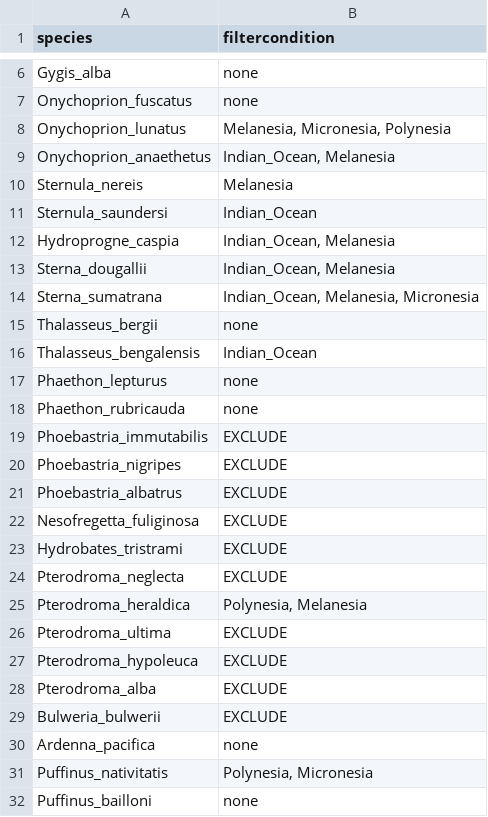
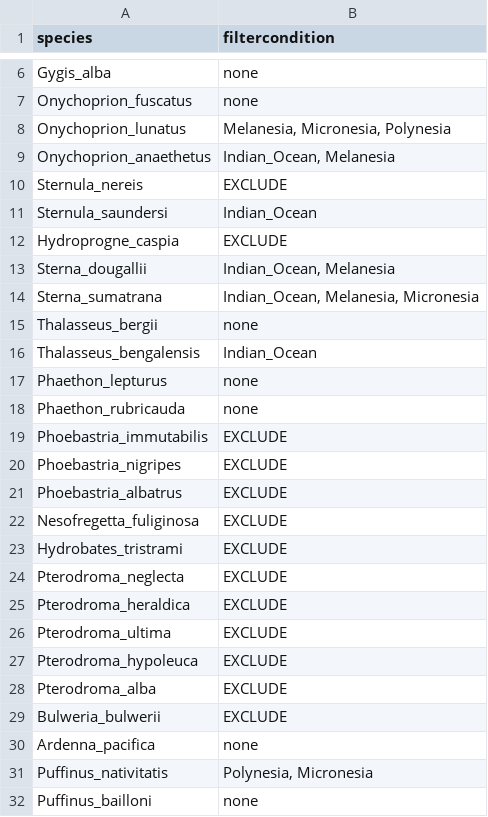
Before and after one commit to simonsteiger/atoll-seabirds, a CSV file: data/seabird_filterconditions_06Jun.csv, drawn as a sheet; only a part is shown, gaps mark what is left out.

Commit message:
updated filterconds

```diff
--- a/data/seabird_filterconditions_06Jun.csv
+++ b/data/seabird_filterconditions_06Jun.csv
@@ -9,5 +9,5 @@ Onychoprion_lunatus,"Melanesia, Micronesia, Polynesia"
 Onychoprion_anaethetus,"Indian_Ocean, Melanesia"
-Sternula_nereis,Melanesia
+Sternula_nereis,EXCLUDE
 Sternula_saundersi,Indian_Ocean
-Hydroprogne_caspia,"Indian_Ocean, Melanesia"
+Hydroprogne_caspia,EXCLUDE
 Sterna_dougallii,"Indian_Ocean, Melanesia"
@@ -24,3 +24,3 @@ Hydrobates_tristrami,EXCLUDE
 Pterodroma_neglecta,EXCLUDE
-Pterodroma_heraldica,"Polynesia, Melanesia"
+Pterodroma_heraldica,EXCLUDE
 Pterodroma_ultima,EXCLUDE
```
